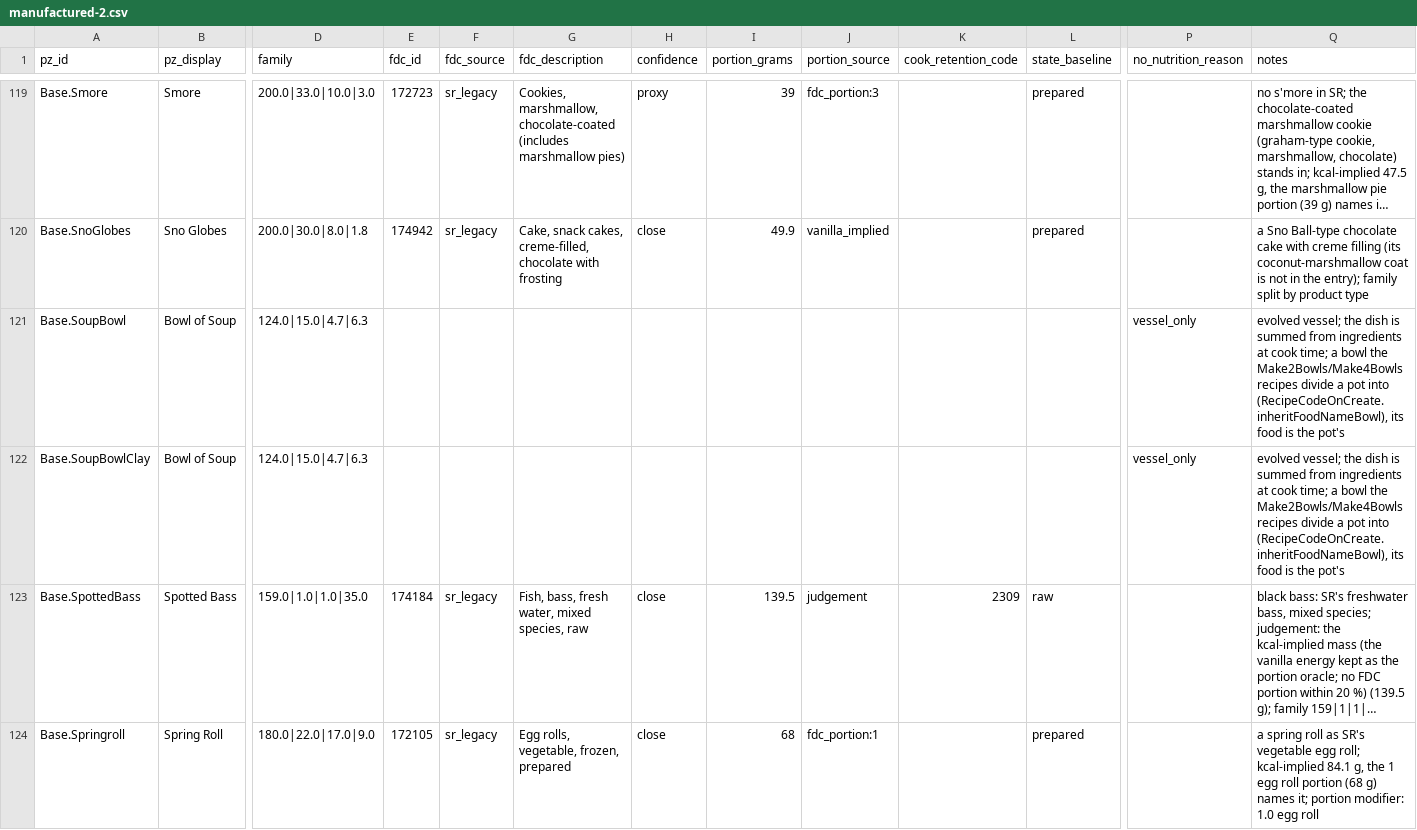
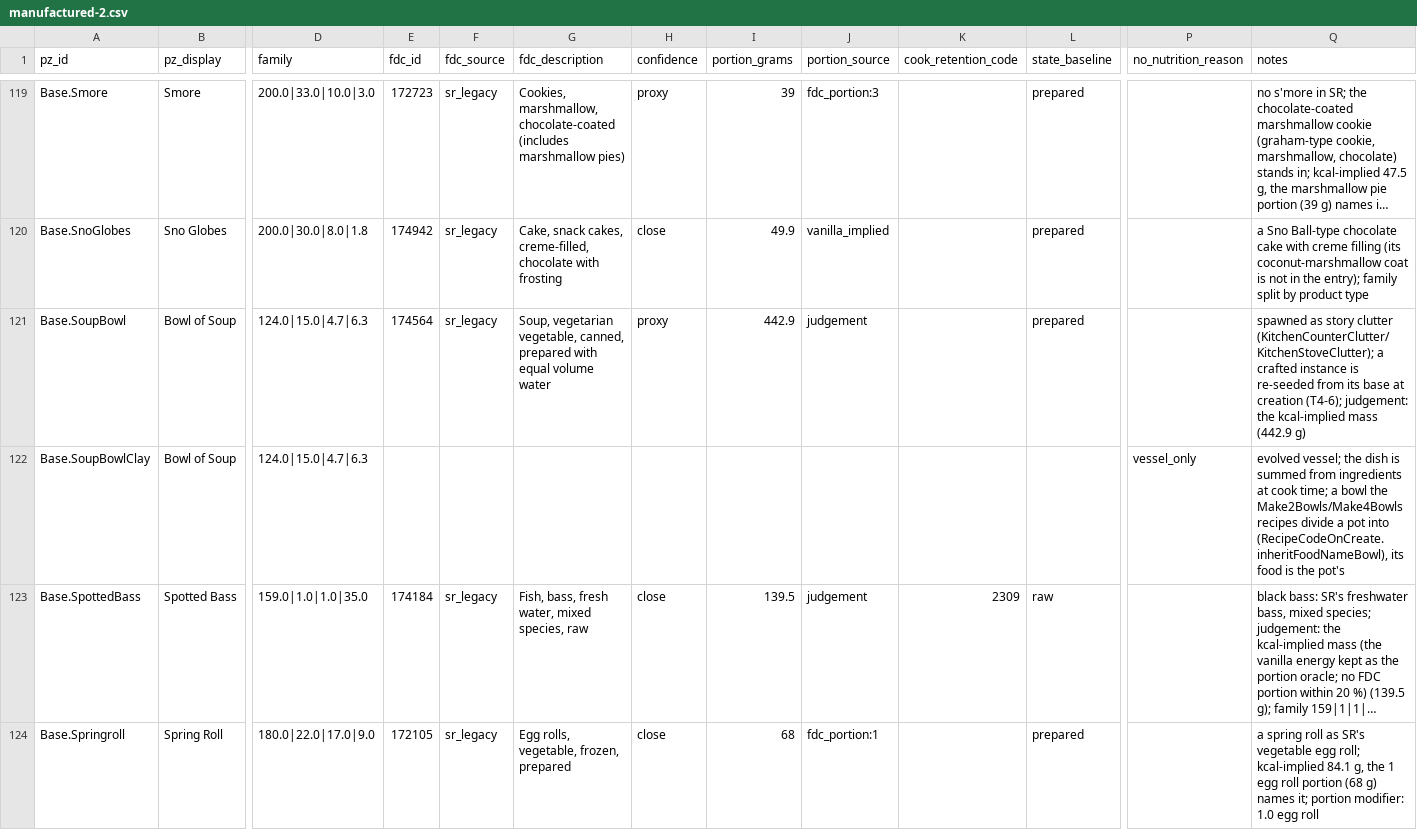
Before and after one commit to wengera/zomboid-mod-nutrition, a CSV file: data/food-nutrient-map/manufactured-2.csv, drawn as a sheet; only a part is shown, gaps mark what is left out; long unchanged cells end in …; the diff covers the shown part only; the diff names each change by its address in the sheet, - before the commit and + after, or states it on an @@ line.

Commit message:
Data: mapping wave 4d fix-1 - the spawned vessels mapped under T4-6 (NoodleSoup, the soup and stew pots and bowls, RicePot, Sandwich), TVDinner frozen, Yoghurt to the Greek entry, the T4-5 portions

```diff
--- a/data/food-nutrient-map/manufactured-2.csv
+++ b/data/food-nutrient-map/manufactured-2.csv
-E121 (fdc_id): (empty)
+E121 (fdc_id): 174564
-F121 (fdc_source): (empty)
+F121 (fdc_source): sr_legacy
-G121 (fdc_description): (empty)
+G121 (fdc_description): Soup, vegetarian vegetable, canned, prepared with equal volume water
-H121 (confidence): (empty)
+H121 (confidence): proxy
-I121 (portion_grams): (empty)
+I121 (portion_grams): 442.9
-J121 (portion_source): (empty)
+J121 (portion_source): judgement
-L121 (state_baseline): (empty)
+L121 (state_baseline): prepared
-P121 (no_nutrition_reason): vessel_only
+P121 (no_nutrition_reason): (empty)
-Q121 (notes): evolved vessel; the dish is summed from ingredients at cook time; a bowl the Make2Bowls/Make4Bowls recipes divide a pot into (RecipeCodeOnCreate.inheritFoodNameBowl), its food is the pot's
+Q121 (notes): spawned as story clutter (KitchenCounterClutter/KitchenStoveClutter); a crafted instance is re-seeded from its base at creation (T4-6); judgement: the kcal-implied mass (442.9 g)
```
Also changed, not shown: 70 edited cells elsewhere in this file.
